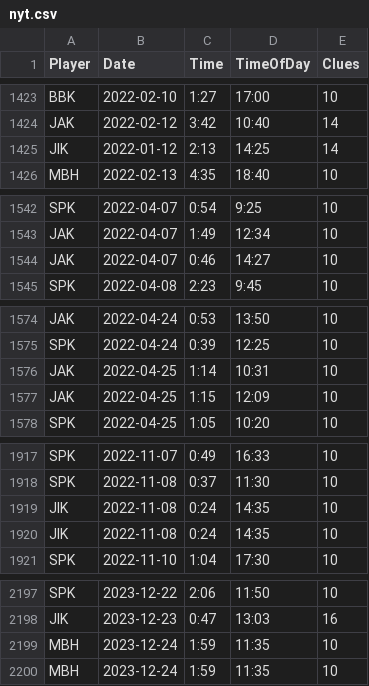
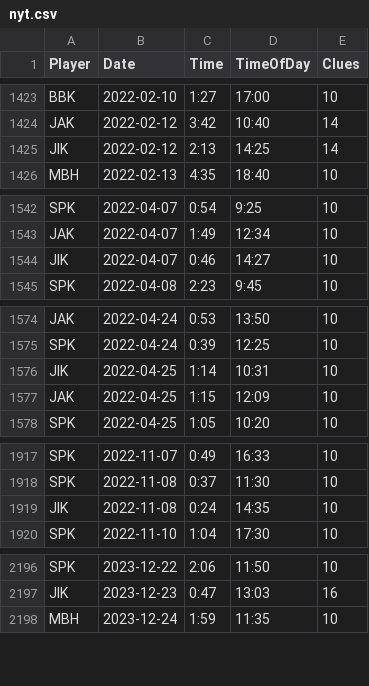
Before and after one commit to spkaluzny/nyt_mini_crossword, a CSV file: data/nyt.csv, drawn as a sheet; only a part is shown, gaps mark what is left out; the diff covers the shown part only.

Commit message:
Added new observations

```diff
--- a/data/nyt.csv
+++ b/data/nyt.csv
@@ -1424,3 +1424,3 @@ BBK,2022-02-10,1:27,17:00,10
 JAK,2022-02-12,3:42,10:40,14
-JIK,2022-01-12,2:13,14:25,14
+JIK,2022-02-12,2:13,14:25,14
 MBH,2022-02-13,4:35,18:40,10
@@ -1543,3 +1543,3 @@ SPK,2022-04-07,0:54,9:25,10
 JAK,2022-04-07,1:49,12:34,10
-JAK,2022-04-07,0:46,14:27,10
+JIK,2022-04-07,0:46,14:27,10
 SPK,2022-04-08,2:23,9:45,10
@@ -1575,3 +1575,3 @@ JAK,2022-04-24,0:53,13:50,10
 SPK,2022-04-24,0:39,12:25,10
-JAK,2022-04-25,1:14,10:31,10
+JIK,2022-04-25,1:14,10:31,10
 JAK,2022-04-25,1:15,12:09,10
@@ -1918,3 +1918,2 @@ SPK,2022-11-07,0:49,16:33,10
 SPK,2022-11-08,0:37,11:30,10
-JIK,2022-11-08,0:24,14:35,10
 JIK,2022-11-08,0:24,14:35,10
@@ -2198,3 +2197,2 @@ SPK,2023-12-22,2:06,11:50,10
 JIK,2023-12-23,0:47,13:03,16
-MBH,2023-12-24,1:59,11:35,10
 MBH,2023-12-24,1:59,11:35,10
```
Also changed, not shown: 1 edited cell elsewhere in this file.
